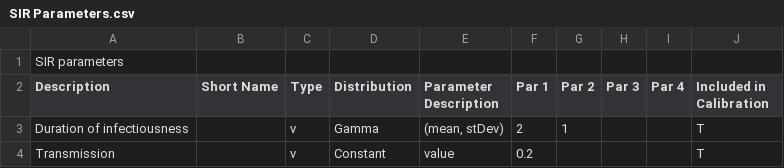
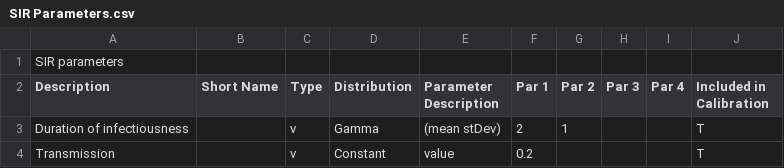
Before and after one commit to rezayas/AgentBasedSIRlib, a CSV file: SIRlib/input/SIR Parameters.csv, drawn as a sheet.

Commit message:
Update SIR Parameters.csv

```diff
--- a/SIRlib/input/SIR Parameters.csv
+++ b/SIRlib/input/SIR Parameters.csv
@@ -2,3 +2,3 @@ SIR parameters,,,,,,,,,
 Description,Short Name,Type,Distribution,Parameter Description ,Par 1,Par 2,Par 3,Par 4,Included in Calibration
-Duration of infectiousness,,v,Gamma,"(mean, stDev)",2,1,,,T
+Duration of infectiousness,,v,Gamma,"(mean stDev)",2,1,,,T
 Transmission ,,v,Constant,value,0.2,,,,T
```
